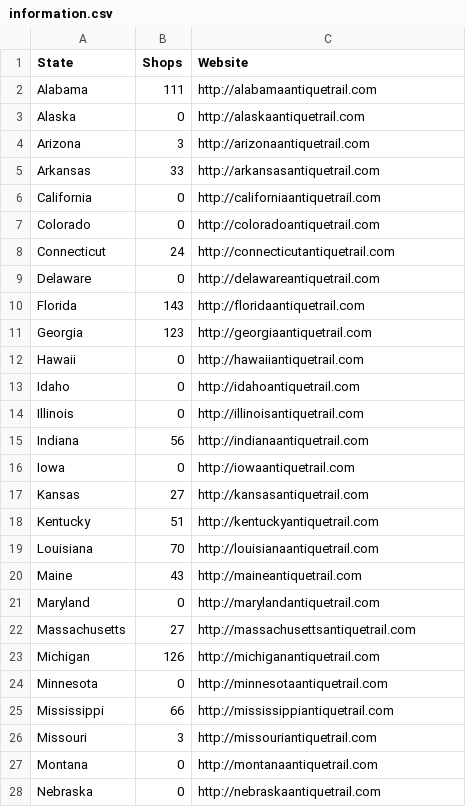
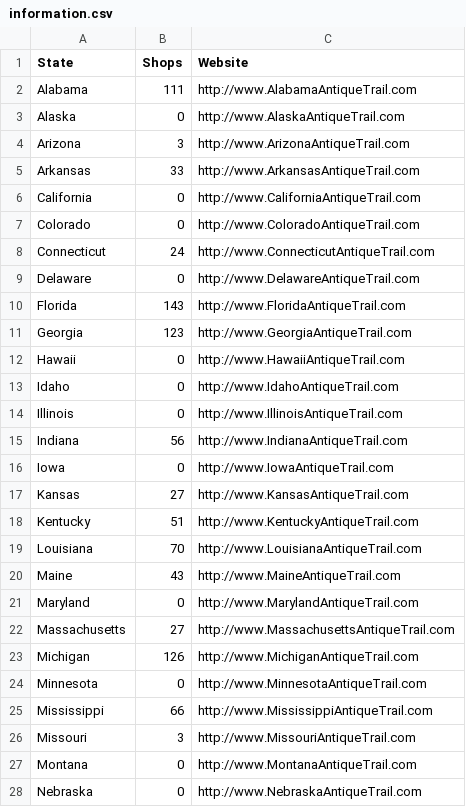
Before and after one commit to Mustafasohail7/misc_scripts, a CSV file: antique_store_scraping_script/information.csv, drawn as a sheet; only a part is shown; the diff covers the shown part only.

```diff
--- a/antique_store_scraping_script/information.csv
+++ b/antique_store_scraping_script/information.csv
@@ -1,28 +1,28 @@
 State,Shops,Website
-Alabama,111,http://alabamaantiquetrail.com
-Alaska,0,http://alaskaantiquetrail.com
-Arizona,3,http://arizonaantiquetrail.com
-Arkansas,33,http://arkansasantiquetrail.com
-California,0,http://californiaantiquetrail.com
-Colorado,0,http://coloradoantiquetrail.com
-Connecticut,24,http://connecticutantiquetrail.com
-Delaware,0,http://delawareantiquetrail.com
-Florida,143,http://floridaantiquetrail.com
-Georgia,123,http://georgiaantiquetrail.com
-Hawaii,0,http://hawaiiantiquetrail.com
-Idaho,0,http://idahoantiquetrail.com
-Illinois,0,http://illinoisantiquetrail.com
-Indiana,56,http://indianaantiquetrail.com
-Iowa,0,http://iowaantiquetrail.com
-Kansas,27,http://kansasantiquetrail.com
-Kentucky,51,http://kentuckyantiquetrail.com
-Louisiana,70,http://louisianaantiquetrail.com
-Maine,43,http://maineantiquetrail.com
-Maryland,0,http://marylandantiquetrail.com
-Massachusetts,27,http://massachusettsantiquetrail.com
-Michigan,126,http://michiganantiquetrail.com
-Minnesota,0,http://minnesotaantiquetrail.com
-Mississippi,66,http://mississippiantiquetrail.com
-Missouri,3,http://missouriantiquetrail.com
-Montana,0,http://montanaantiquetrail.com
-Nebraska,0,http://nebraskaantiquetrail.com
+Alabama,111,http://www.AlabamaAntiqueTrail.com
+Alaska,0,http://www.AlaskaAntiqueTrail.com
+Arizona,3,http://www.ArizonaAntiqueTrail.com
+Arkansas,33,http://www.ArkansasAntiqueTrail.com
+California,0,http://www.CaliforniaAntiqueTrail.com
+Colorado,0,http://www.ColoradoAntiqueTrail.com
+Connecticut,24,http://www.ConnecticutAntiqueTrail.com
+Delaware,0,http://www.DelawareAntiqueTrail.com
+Florida,143,http://www.FloridaAntiqueTrail.com
+Georgia,123,http://www.GeorgiaAntiqueTrail.com
+Hawaii,0,http://www.HawaiiAntiqueTrail.com
+Idaho,0,http://www.IdahoAntiqueTrail.com
+Illinois,0,http://www.IllinoisAntiqueTrail.com
+Indiana,56,http://www.IndianaAntiqueTrail.com
+Iowa,0,http://www.IowaAntiqueTrail.com
+Kansas,27,http://www.KansasAntiqueTrail.com
+Kentucky,51,http://www.KentuckyAntiqueTrail.com
+Louisiana,70,http://www.LouisianaAntiqueTrail.com
+Maine,43,http://www.MaineAntiqueTrail.com
+Maryland,0,http://www.MarylandAntiqueTrail.com
+Massachusetts,27,http://www.MassachusettsAntiqueTrail.com
+Michigan,126,http://www.MichiganAntiqueTrail.com
+Minnesota,0,http://www.MinnesotaAntiqueTrail.com
+Mississippi,66,http://www.MississippiAntiqueTrail.com
+Missouri,3,http://www.MissouriAntiqueTrail.com
+Montana,0,http://www.MontanaAntiqueTrail.com
+Nebraska,0,http://www.NebraskaAntiqueTrail.com
```
Also changed, not shown: 24 edited cells elsewhere in this file, antique_store_scraping_script/shops.csv, 7 other files.
